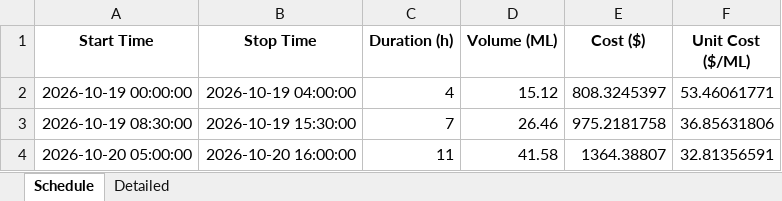
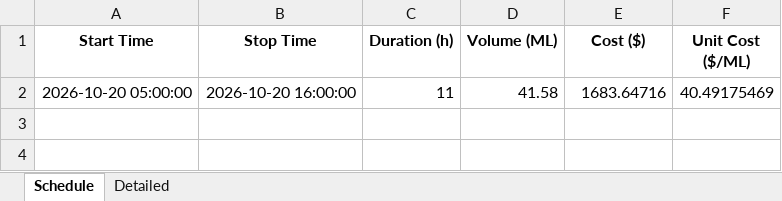
Before and after one commit to bwyLLAP/pump-optimisation-for-SHW, an Excel workbook: data/latest/optimisation_result.xlsx, sheet Schedule, drawn as a sheet; values as stored, in another font and other column widths than the file's, no borders; removed rows and columns are numbered as before the commit, all else as after; the diff names each change by its address in the sheet, - before the commit and + after, or states it on an @@ line.

```diff
--- a/data/latest/optimisation_result.xlsx (sheet Schedule)
+++ b/data/latest/optimisation_result.xlsx (sheet Schedule)
-row 2: 2026-10-19 00:00:00 | 2026-10-19 04:00:00 | 4 | 15.12 | 808.3245397 | 53.46061771
-row 3: 2026-10-19 08:30:00 | 2026-10-19 15:30:00 | 7 | 26.46 | 975.2181758 | 36.85631806
-E2 (Cost ($)): 1364.38807
+E2 (Cost ($)): 1683.64716
-F2 (Unit Cost ($/ML)): 32.81356591
+F2 (Unit Cost ($/ML)): 40.49175469
```
Also changed, not shown: sheet Detailed, 4 other files.
